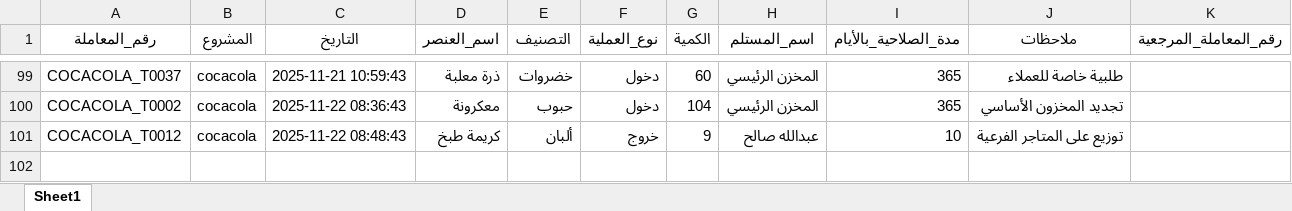
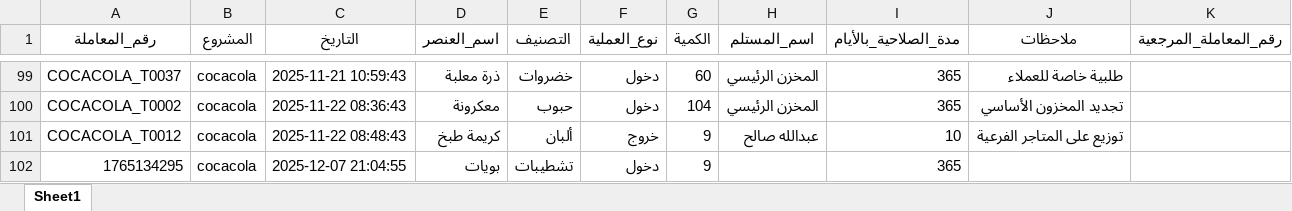
Before and after one commit to StrucTech/Sama-Inventory-System-offline, an Excel workbook: projects/cocacola_Transactions.xlsx, sheet Sheet1, drawn as a sheet; only a part is shown, gaps mark what is left out; values as stored, in another font and other column widths than the file's, no borders; the diff names each change by its address in the sheet, - before the commit and + after, or states it on an @@ line.

```diff
--- a/projects/cocacola_Transactions.xlsx (sheet Sheet1)
+++ b/projects/cocacola_Transactions.xlsx (sheet Sheet1)
+row 102: 1765134295 | cocacola | 2025-12-07 21:04:55 | بويات | تشطيبات | دخول | 9 |  | 365
```
Also changed, not shown: data/Master_Items.xlsx, projects/تستتتت_Transactions.xlsx, 24 other files.
